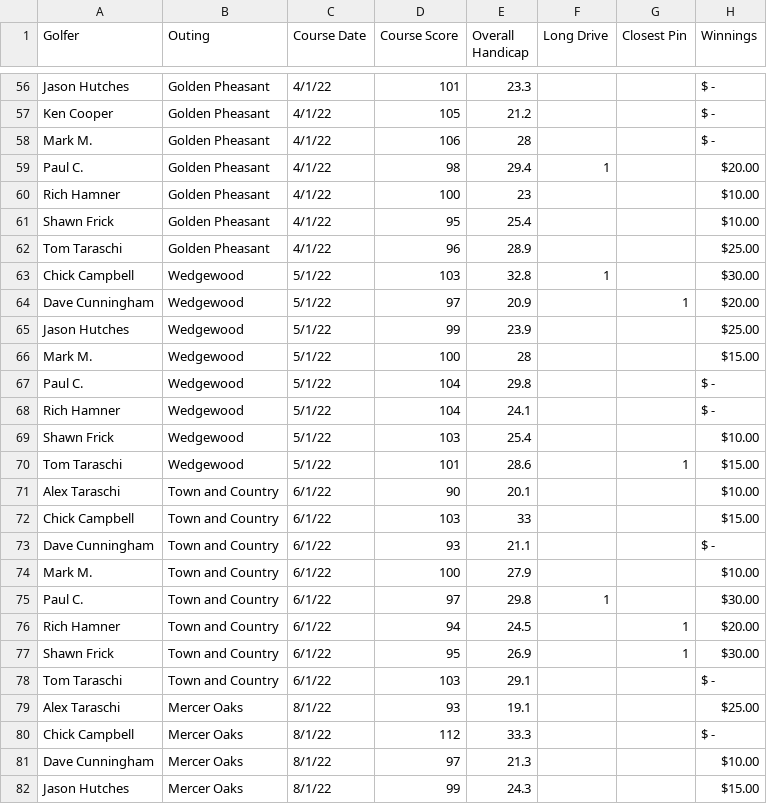
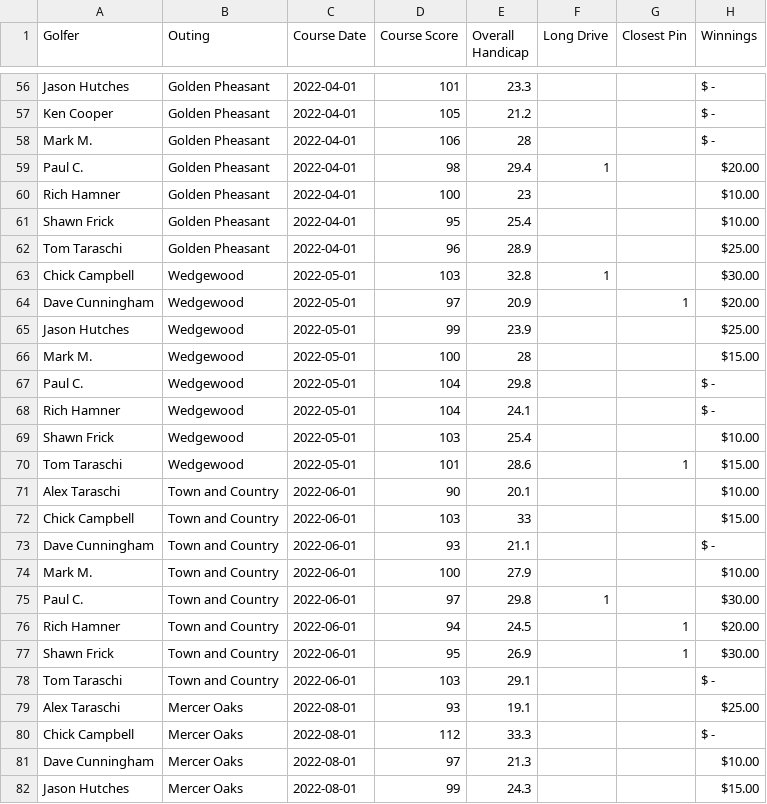
Before and after one commit to JHutch89/Hutches_Repo, a CSV file: sjmga_2023.csv, drawn as a sheet; only a part is shown, gaps mark what is left out; the diff covers the shown part only; the diff names each change by its address in the sheet, - before the commit and + after, or states it on an @@ line.

```diff
--- a/sjmga_2023.csv
+++ b/sjmga_2023.csv
-C56:C62 (Course Date): 4/1/22
+C56:C62 (Course Date): 2022-04-01
-C63:C70 (Course Date): 5/1/22
+C63:C70 (Course Date): 2022-05-01
-C71:C78 (Course Date): 6/1/22
+C71:C78 (Course Date): 2022-06-01
-C79:C82 (Course Date): 8/1/22
+C79:C82 (Course Date): 2022-08-01
```
Also changed, not shown: 124 edited cells elsewhere in this file, 1 other file.
